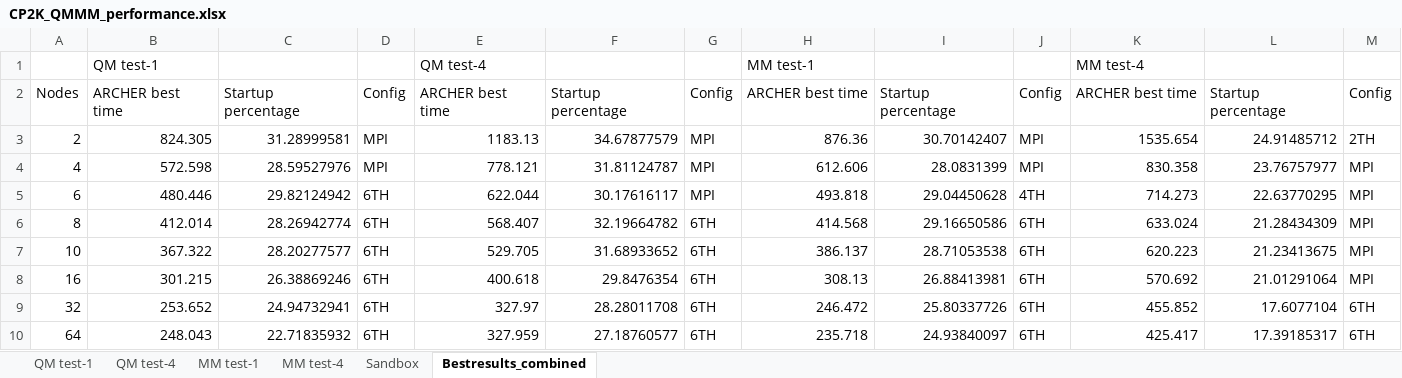
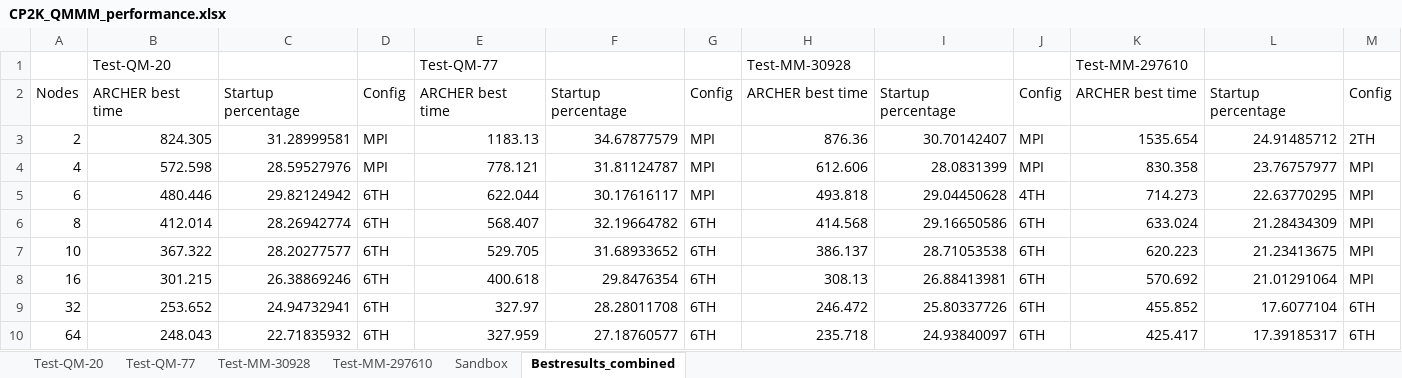
Before and after one commit to bioexcel/qmmm_use_cases, an Excel workbook: benchmark_results/CP2K_QMMM_performance.xlsx, sheet Bestresults_combined, drawn as a sheet; values as stored, in another font and other column widths than the file's, no borders; charts and pictures not drawn; removed rows and columns are numbered as before the commit, all else as after; the diff names each change by its address in the sheet, - before the commit and + after, or states it on an @@ line.

```diff
--- a/benchmark_results/CP2K_QMMM_performance.xlsx (sheet Bestresults_combined)
+++ b/benchmark_results/CP2K_QMMM_performance.xlsx (sheet Bestresults_combined)
-sheet tab: QM test-1
+sheet tab: Test-QM-20
-sheet tab: QM test-4
+sheet tab: Test-QM-77
-sheet tab: MM test-1
+sheet tab: Test-MM-30928
-sheet tab: MM test-4
+sheet tab: Test-MM-297610
-row 1:  | QM test-1 |  |  | QM test-4 |  |  | MM test-1 |  |  | MM test-4
+row 1:  | Test-QM-20 |  |  | Test-QM-77 |  |  | Test-MM-30928 |  |  | Test-MM-297610
```
Also changed, not shown: sheet Sandbox, sheet Test-MM-297610, sheet Test-QM-77, sheet Test-QM-20, sheet Test-MM-30928, charts or pictures.
